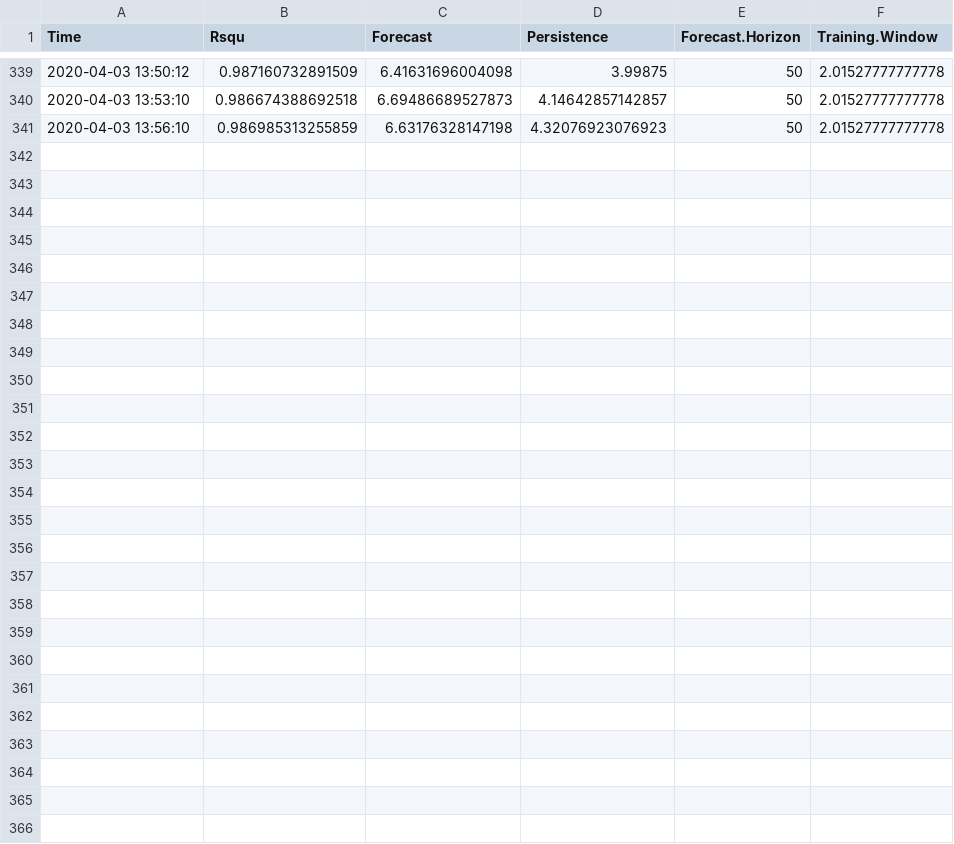
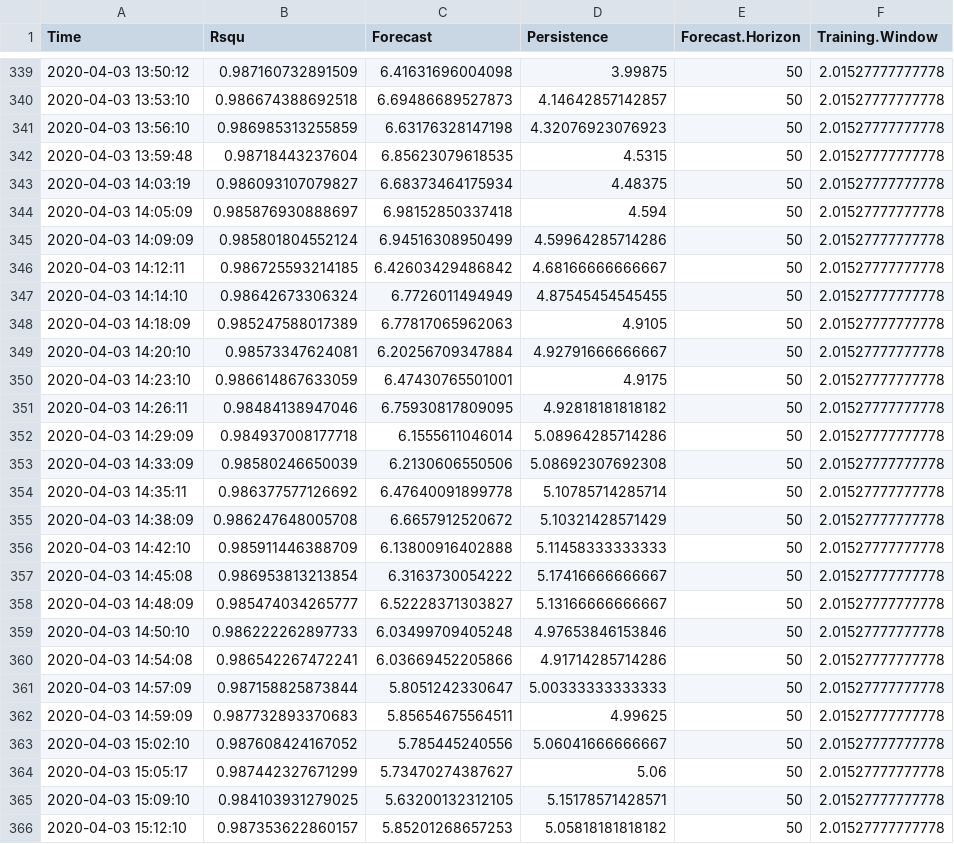
Before and after one commit to KNewhart/WRRF-Analytics, a CSV file: R output/ModelResults.csv, drawn as a sheet; only a part is shown, gaps mark what is left out.

Commit message:
2020-04-03 results

```diff
--- a/R output/ModelResults.csv
+++ b/R output/ModelResults.csv
@@ -341 +341,26 @@
 "2020-04-03 13:56:10",0.986985313255859,6.63176328147198,4.32076923076923,50,2.01527777777778
+"2020-04-03 13:59:48",0.98718443237604,6.85623079618535,4.5315,50,2.01527777777778
+"2020-04-03 14:03:19",0.986093107079827,6.68373464175934,4.48375,50,2.01527777777778
+"2020-04-03 14:05:09",0.985876930888697,6.98152850337418,4.594,50,2.01527777777778
+"2020-04-03 14:09:09",0.985801804552124,6.94516308950499,4.59964285714286,50,2.01527777777778
+"2020-04-03 14:12:11",0.986725593214185,6.42603429486842,4.68166666666667,50,2.01527777777778
+"2020-04-03 14:14:10",0.98642673306324,6.7726011494949,4.87545454545455,50,2.01527777777778
+"2020-04-03 14:18:09",0.985247588017389,6.77817065962063,4.9105,50,2.01527777777778
+"2020-04-03 14:20:10",0.98573347624081,6.20256709347884,4.92791666666667,50,2.01527777777778
+"2020-04-03 14:23:10",0.986614867633059,6.47430765501001,4.9175,50,2.01527777777778
+"2020-04-03 14:26:11",0.98484138947046,6.75930817809095,4.92818181818182,50,2.01527777777778
+"2020-04-03 14:29:09",0.984937008177718,6.1555611046014,5.08964285714286,50,2.01527777777778
+"2020-04-03 14:33:09",0.98580246650039,6.2130606550506,5.08692307692308,50,2.01527777777778
+"2020-04-03 14:35:11",0.986377577126692,6.47640091899778,5.10785714285714,50,2.01527777777778
+"2020-04-03 14:38:09",0.986247648005708,6.6657912520672,5.10321428571429,50,2.01527777777778
+"2020-04-03 14:42:10",0.985911446388709,6.13800916402888,5.11458333333333,50,2.01527777777778
+"2020-04-03 14:45:08",0.986953813213854,6.3163730054222,5.17416666666667,50,2.01527777777778
+"2020-04-03 14:48:09",0.985474034265777,6.52228371303827,5.13166666666667,50,2.01527777777778
+"2020-04-03 14:50:10",0.986222262897733,6.03499709405248,4.97653846153846,50,2.01527777777778
+"2020-04-03 14:54:08",0.986542267472241,6.03669452205866,4.91714285714286,50,2.01527777777778
+"2020-04-03 14:57:09",0.987158825873844,5.8051242330647,5.00333333333333,50,2.01527777777778
+"2020-04-03 14:59:09",0.987732893370683,5.85654675564511,4.99625,50,2.01527777777778
+"2020-04-03 15:02:10",0.987608424167052,5.785445240556,5.06041666666667,50,2.01527777777778
+"2020-04-03 15:05:17",0.987442327671299,5.73470274387627,5.06,50,2.01527777777778
+"2020-04-03 15:09:10",0.984103931279025,5.63200132312105,5.15178571428571,50,2.01527777777778
+"2020-04-03 15:12:10",0.987353622860157,5.85201268657253,5.05818181818182,50,2.01527777777778
```
Also changed, not shown: Raw data/WWSCADA2.BASIN3_7_DO_PVENG.F_CV.CSV, Raw data/WWSCADA2.BASIN3_7_FLOW_PVENG.F_CV.CSV, 16 other files.
